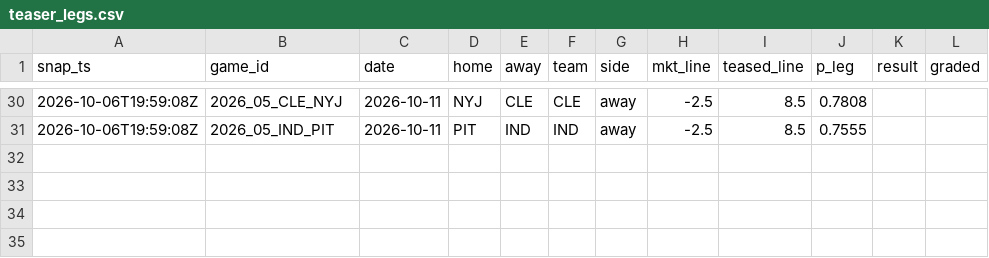
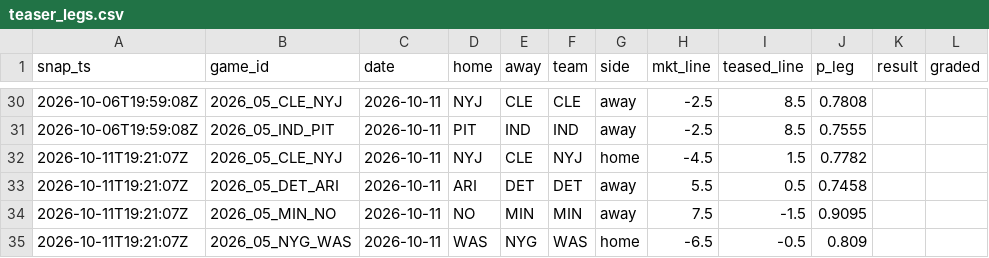
Before and after one commit to azcal/mbm-data, a CSV file: ledger/teaser_legs.csv, drawn as a sheet; only a part is shown, gaps mark what is left out.

```diff
--- a/ledger/teaser_legs.csv
+++ b/ledger/teaser_legs.csv
@@ -31 +31,5 @@ snap_ts,game_id,date,home,away,team,side,mkt_line,teased_line,p_leg,result,grade
 2026-10-06T19:59:08Z,2026_05_IND_PIT,2026-10-11,PIT,IND,IND,away,-2.5,8.5,0.7555,,
+2026-10-11T19:21:07Z,2026_05_CLE_NYJ,2026-10-11,NYJ,CLE,NYJ,home,-4.5,1.5,0.7782,,
+2026-10-11T19:21:07Z,2026_05_DET_ARI,2026-10-11,ARI,DET,DET,away,5.5,0.5,0.7458,,
+2026-10-11T19:21:07Z,2026_05_MIN_NO,2026-10-11,NO,MIN,MIN,away,7.5,-1.5,0.9095,,
+2026-10-11T19:21:07Z,2026_05_NYG_WAS,2026-10-11,WAS,NYG,WAS,home,-6.5,-0.5,0.809,,
```
Also changed, not shown: ledger/alt_ledger.csv.
